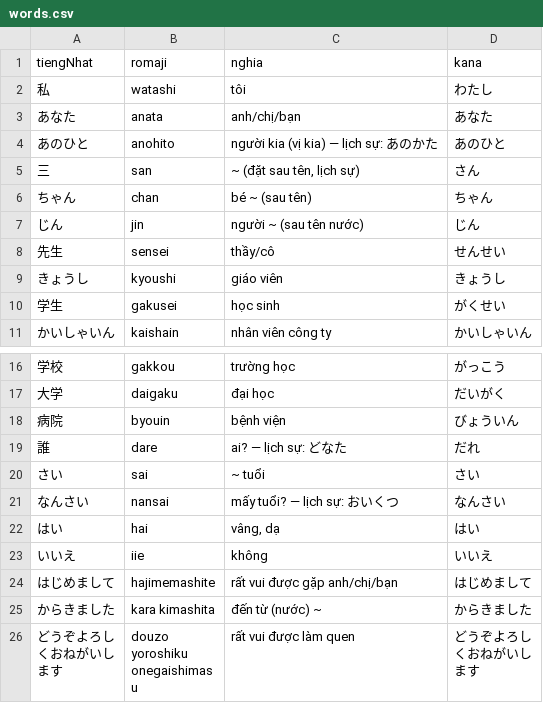
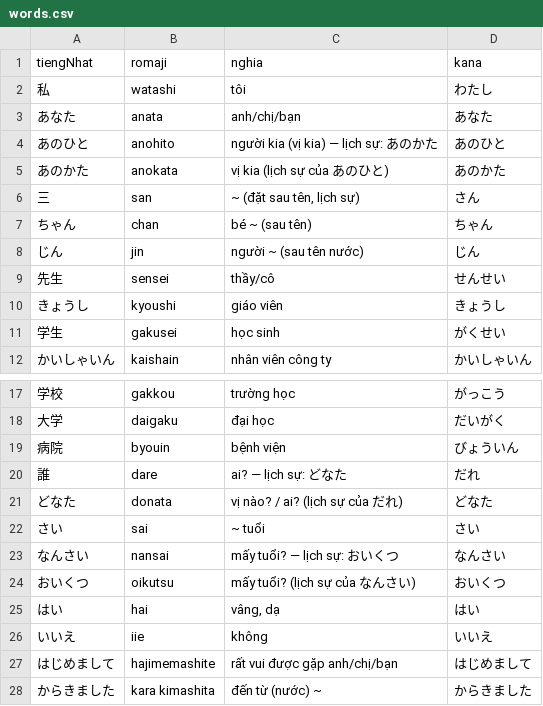
Before and after one commit to khoans/learn-japanese, a CSV file: data/lessons/csv/N5/lesson-01/words.csv, drawn as a sheet; only a part is shown, gaps mark what is left out; the shorter side is filled out with more unchanged rows.

```diff
--- a/data/lessons/csv/N5/lesson-01/words.csv
+++ b/data/lessons/csv/N5/lesson-01/words.csv
@@ -4,2 +4,3 @@
 あのひと,anohito,người kia (vị kia) — lịch sự: あのかた,あのひと
+あのかた,anokata,vị kia (lịch sự của あのひと),あのかた
 三,san,"~ (đặt sau tên, lịch sự)",さん
@@ -19,4 +20,6 @@
 誰,dare,ai? — lịch sự: どなた,だれ
+どなた,donata,vị nào? / ai? (lịch sự của だれ),どなた
 さい,sai,~ tuổi,さい
 なんさい,nansai,mấy tuổi? — lịch sự: おいくつ,なんさい
+おいくつ,oikutsu,mấy tuổi? (lịch sự của なんさい),おいくつ
 はい,hai,"vâng, dạ",はい
```
Also changed, not shown: data/lessons/csv/N5/lesson-03/words.csv, 4 other files.
